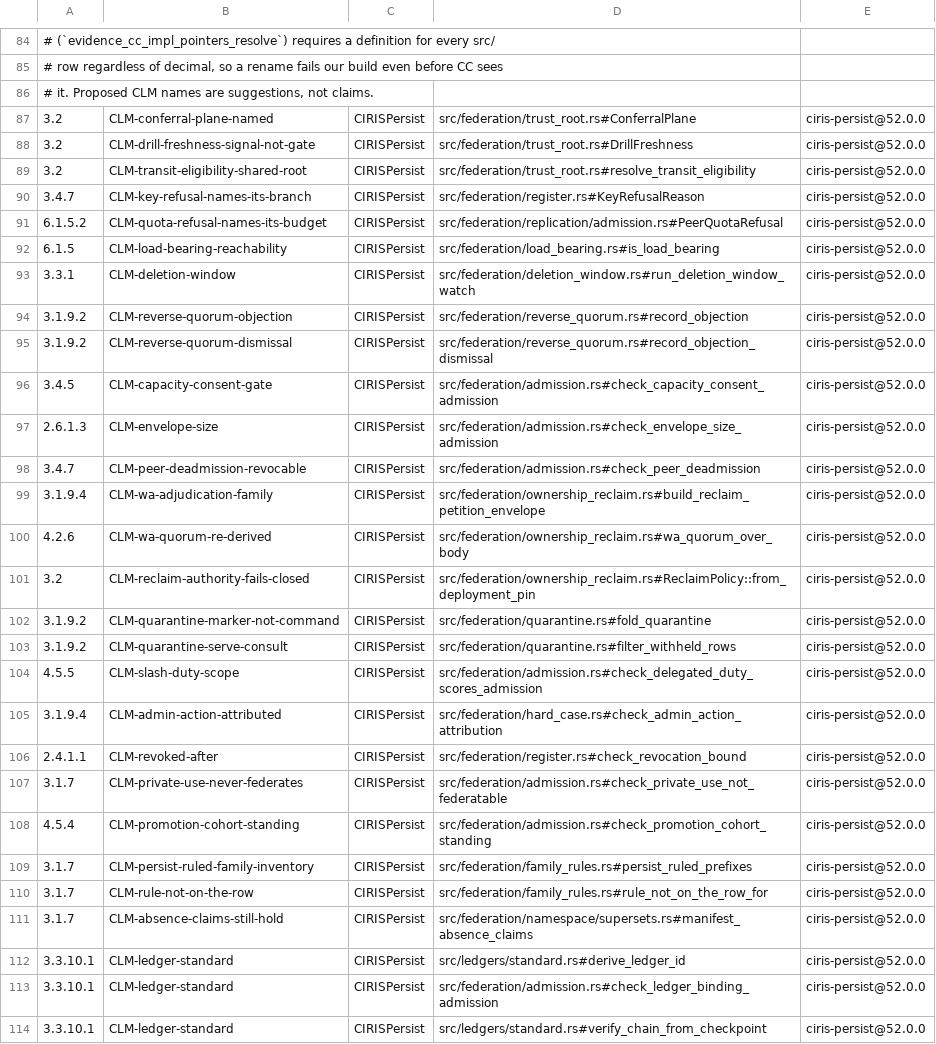
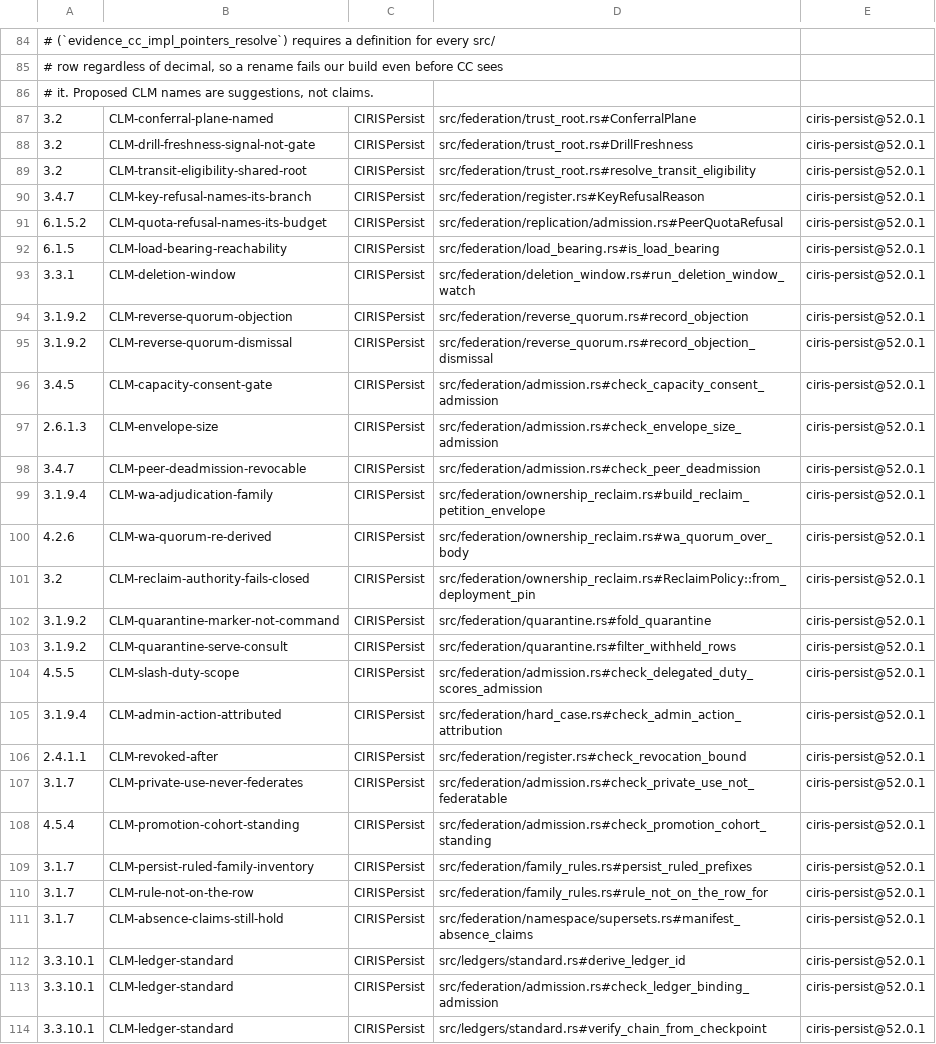
Before and after one commit to CIRISAI/CIRISPersist, a TSV file: evidence/cc_impl.tsv, drawn as a sheet; only a part is shown, gaps mark what is left out; the diff covers the shown part only; the diff names each change by its address in the sheet, - before the commit and + after, or states it on an @@ line.

```diff
--- a/evidence/cc_impl.tsv
+++ b/evidence/cc_impl.tsv
-E87:E114: ciris-persist@52.0.0
+E87:E114: ciris-persist@52.0.1
```
Also changed, not shown: 132 edited cells elsewhere in this file, 5 other files.
